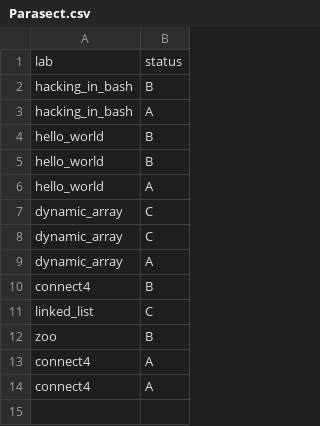
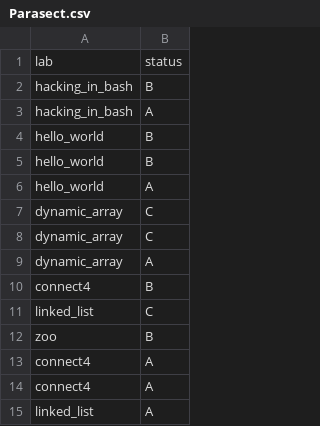
Before and after one commit to ptal/pf2-summer-2023, a CSV file: Parasect.csv, drawn as a sheet; the diff names each change by its address in the sheet, - before the commit and + after, or states it on an @@ line.

Commit message:
review

```diff
--- a/Parasect.csv
+++ b/Parasect.csv
+row 15: linked_list | A
```
